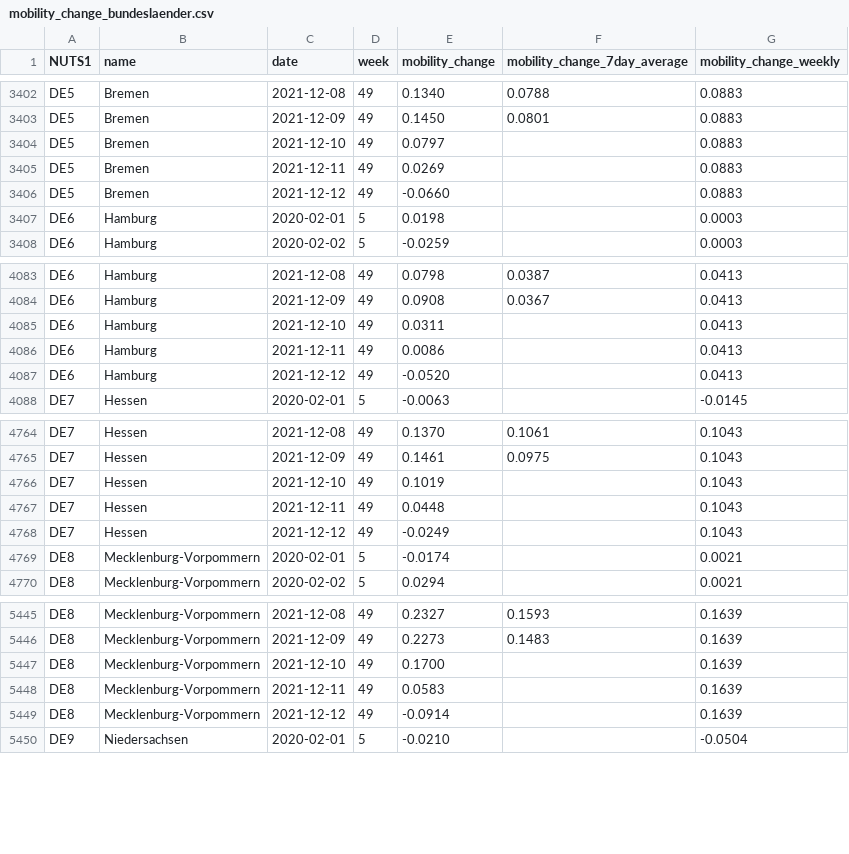
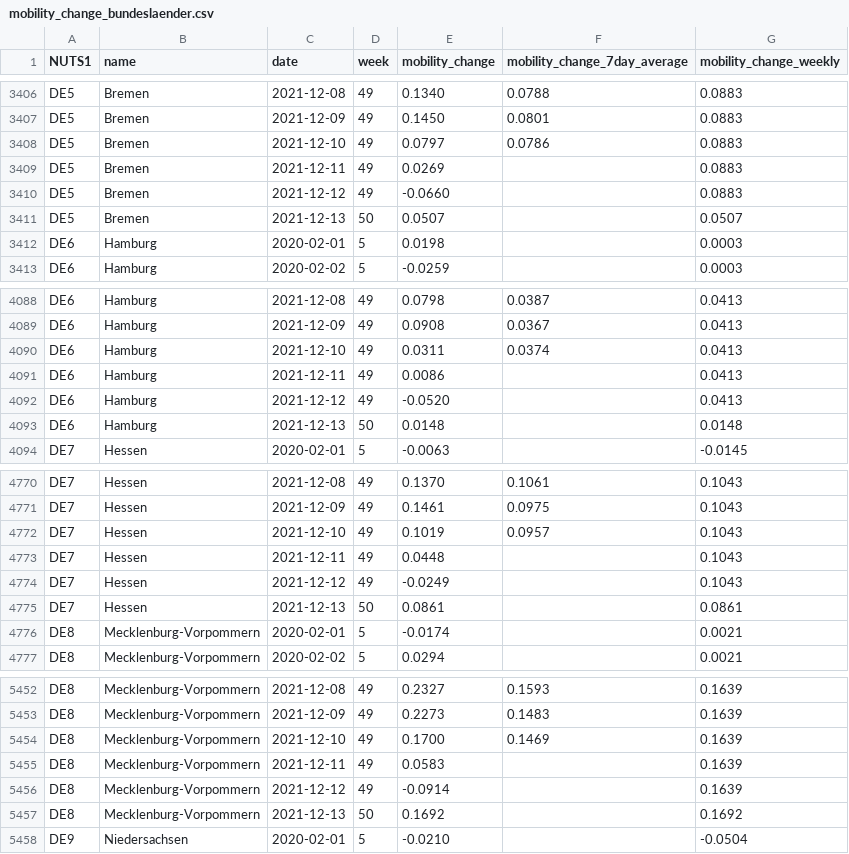
Before and after one commit to rocs-org/covid-mobility-data, a CSV file: data/mobility_change/mobility_change_bundeslaender.csv, drawn as a sheet; only a part is shown, gaps mark what is left out; the diff covers the shown part only.

Commit message:
update 2021-12-15 	modified:   mobility_change_bundeslaender.csv 	modified:   mobility_change_germany.csv 	modified:   mobility_change_kreise.csv

```diff
--- a/data/mobility_change/mobility_change_bundeslaender.csv
+++ b/data/mobility_change/mobility_change_bundeslaender.csv
@@ -3403,5 +3407,6 @@ DE5,Bremen,2021-12-08,49,0.1340,0.0788,0.0883
 DE5,Bremen,2021-12-09,49,0.1450,0.0801,0.0883
-DE5,Bremen,2021-12-10,49,0.0797,,0.0883
+DE5,Bremen,2021-12-10,49,0.0797,0.0786,0.0883
 DE5,Bremen,2021-12-11,49,0.0269,,0.0883
 DE5,Bremen,2021-12-12,49,-0.0660,,0.0883
+DE5,Bremen,2021-12-13,50,0.0507,,0.0507
 DE6,Hamburg,2020-02-01,5,0.0198,,0.0003
@@ -4084,5 +4089,6 @@ DE6,Hamburg,2021-12-08,49,0.0798,0.0387,0.0413
 DE6,Hamburg,2021-12-09,49,0.0908,0.0367,0.0413
-DE6,Hamburg,2021-12-10,49,0.0311,,0.0413
+DE6,Hamburg,2021-12-10,49,0.0311,0.0374,0.0413
 DE6,Hamburg,2021-12-11,49,0.0086,,0.0413
 DE6,Hamburg,2021-12-12,49,-0.0520,,0.0413
+DE6,Hamburg,2021-12-13,50,0.0148,,0.0148
 DE7,Hessen,2020-02-01,5,-0.0063,,-0.0145
@@ -4765,5 +4771,6 @@ DE7,Hessen,2021-12-08,49,0.1370,0.1061,0.1043
 DE7,Hessen,2021-12-09,49,0.1461,0.0975,0.1043
-DE7,Hessen,2021-12-10,49,0.1019,,0.1043
+DE7,Hessen,2021-12-10,49,0.1019,0.0957,0.1043
 DE7,Hessen,2021-12-11,49,0.0448,,0.1043
 DE7,Hessen,2021-12-12,49,-0.0249,,0.1043
+DE7,Hessen,2021-12-13,50,0.0861,,0.0861
 DE8,Mecklenburg-Vorpommern,2020-02-01,5,-0.0174,,0.0021
@@ -5446,5 +5453,6 @@ DE8,Mecklenburg-Vorpommern,2021-12-08,49,0.2327,0.1593,0.1639
 DE8,Mecklenburg-Vorpommern,2021-12-09,49,0.2273,0.1483,0.1639
-DE8,Mecklenburg-Vorpommern,2021-12-10,49,0.1700,,0.1639
+DE8,Mecklenburg-Vorpommern,2021-12-10,49,0.1700,0.1469,0.1639
 DE8,Mecklenburg-Vorpommern,2021-12-11,49,0.0583,,0.1639
 DE8,Mecklenburg-Vorpommern,2021-12-12,49,-0.0914,,0.1639
+DE8,Mecklenburg-Vorpommern,2021-12-13,50,0.1692,,0.1692
 DE9,Niedersachsen,2020-02-01,5,-0.0210,,-0.0504
```
Also changed, not shown: 12 added rows and 12 edited cells elsewhere in this file, data/mobility_change/mobility_change_germany.csv.
